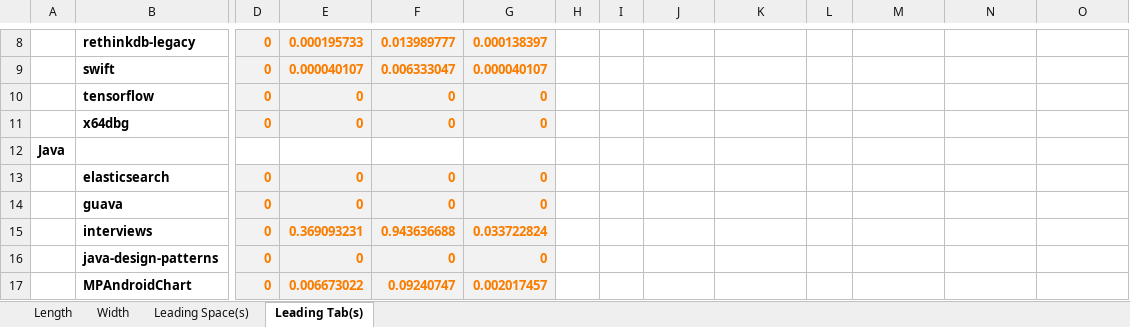
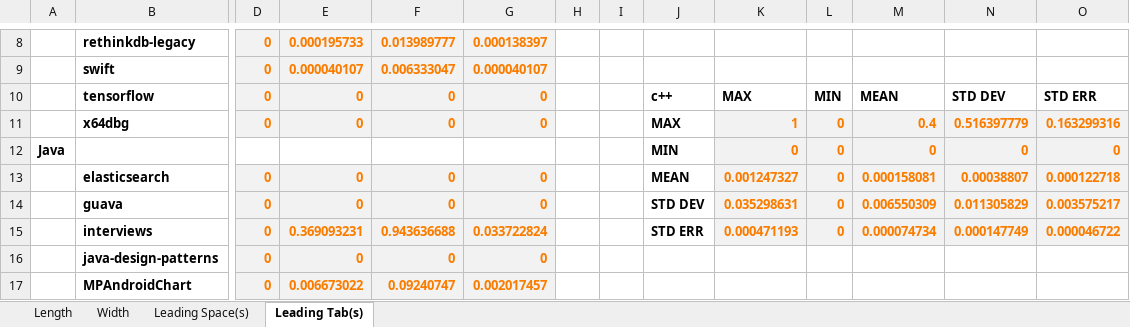
Before and after one commit to utk-se/CodeSize, an Excel workbook: results/overall.xlsx, sheet Leading Tab(s), drawn as a sheet; only a part is shown, gaps mark what is left out; values as stored, in another font and other column widths than the file's, no borders; removed rows and columns are numbered as before the commit, all else as after; rows hold the shown columns only; the diff covers the shown part only; the diff names each change by its address in the sheet, - before the commit and + after, or states it on an @@ line.

```diff
--- a/results/overall.xlsx (sheet Leading Tab(s))
+++ b/results/overall.xlsx (sheet Leading Tab(s))
-J10: (empty)
+J10: c++
-K10: (empty)
+K10: MAX
-L10: (empty)
+L10: MIN
-M10: (empty)
+M10: MEAN
-N10: (empty)
+N10: STD DEV
-O10: (empty)
+O10: STD ERR
-J11: (empty)
+J11: MAX
-K11: (empty)
+K11: 1
-K11:O11 fill: none
+K11:O11 fill: #F2F2F2
-L11: (empty)
+L11: 0
-M11: (empty)
+M11: 0.4
-N11: (empty)
+N11: 0.516397779
-O11: (empty)
+O11: 0.163299316
-row 12: Java
+row 12: Java |  |  |  |  |  |  |  | MIN | 0 | 0 | 0 | 0 | 0
-J13: (empty)
+J13: MEAN
-K13: (empty)
+K13: 0.001247327
-K13:O15 fill: none
+K13:O15 fill: #F2F2F2
-L13:L15: (empty)
+L13:L15: 0
-M13: (empty)
+M13: 0.000158081
-N13: (empty)
+N13: 0.00038807
-O13: (empty)
+O13: 0.000122718
-J14: (empty)
+J14: STD DEV
-K14: (empty)
+K14: 0.035298631
-M14: (empty)
+M14: 0.006550309
-N14: (empty)
+N14: 0.011305829
-O14: (empty)
+O14: 0.003575217
-J15: (empty)
+J15: STD ERR
-K15: (empty)
+K15: 0.000471193
-M15: (empty)
+M15: 0.000074734
-N15: (empty)
+N15: 0.000147749
-O15: (empty)
+O15: 0.000046722
```
Also changed, not shown: 2 added rows, 2 removed rows, 97 edited cells and cell formats elsewhere in this sheet, sheet Width, sheet Length, sheet Leading Space(s).
